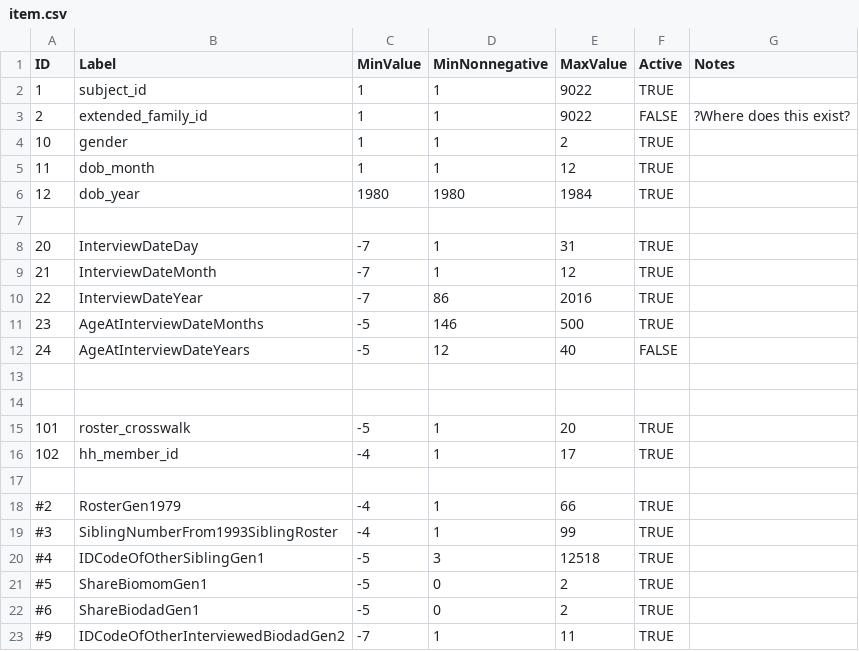
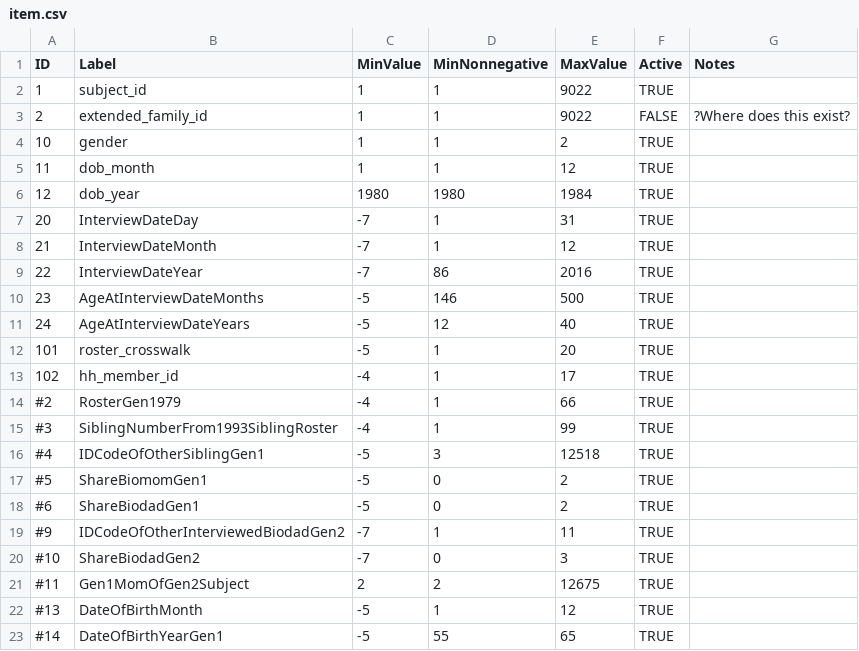
Before and after one commit to nlsy-links/nlsy-links-determination-2017, a CSV file: data-public/metadata/tables-97/item.csv, drawn as a sheet; only a part is shown; the shorter side is filled out with more unchanged rows.

```diff
--- a/data-public/metadata/tables-97/item.csv
+++ b/data-public/metadata/tables-97/item.csv
@@ -6,3 +6,2 @@ ID,Label,MinValue,MinNonnegative,MaxValue,Active,Notes
   12,dob_year,1980,1980,1984,TRUE,
-
   20,InterviewDateDay,-7,1,31,TRUE,
@@ -11,8 +10,5 @@ ID,Label,MinValue,MinNonnegative,MaxValue,Active,Notes
   23,AgeAtInterviewDateMonths,-5,146,500,TRUE,
-  24,AgeAtInterviewDateYears,-5,12,40,FALSE,
-
-
+  24,AgeAtInterviewDateYears,-5,12,40,TRUE,
  101,roster_crosswalk,-5,1,20,TRUE,
  102,hh_member_id,-4,1,17,TRUE,
-
 #2,RosterGen1979,-4,1,66,TRUE,
```
Also changed, not shown: data-public/metadata/tables-97/variable.csv, 1 other file.
